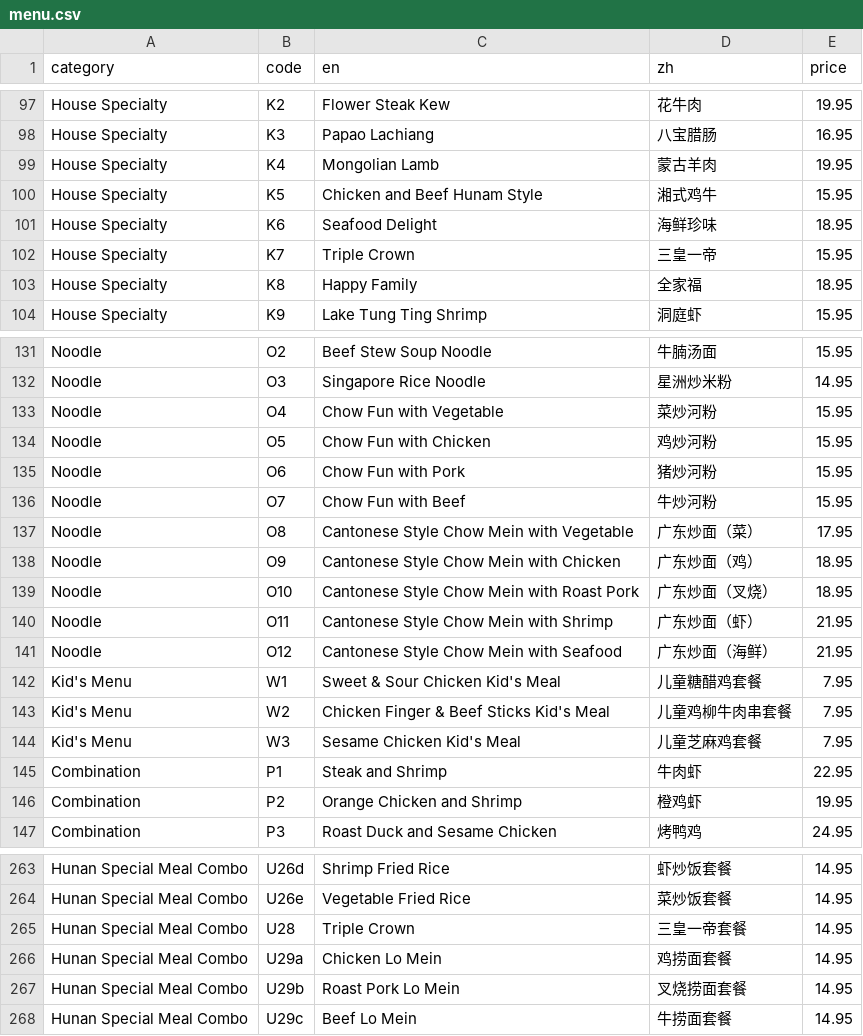
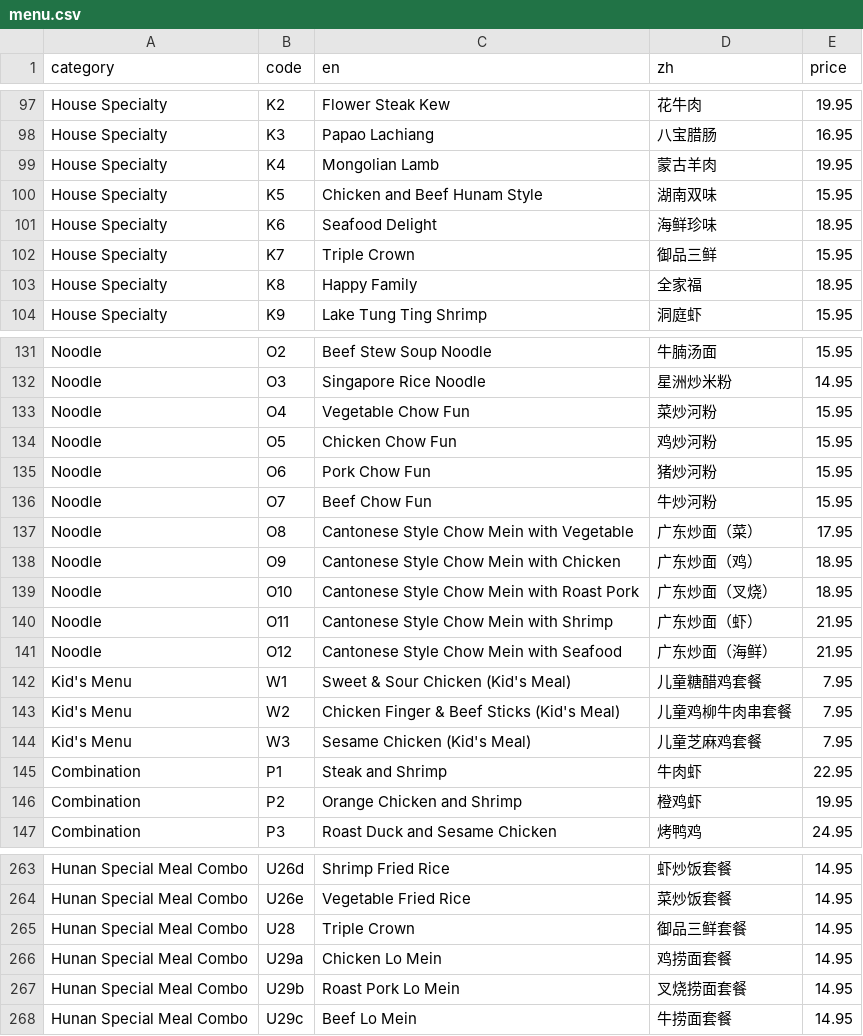
Before and after one commit to brguo55/006-restaurant-receipt-generator-2026, a CSV file: generator/menu.csv, drawn as a sheet; only a part is shown, gaps mark what is left out.

Commit message:
Make a little bit changes in menu.csv

```diff
--- a/generator/menu.csv
+++ b/generator/menu.csv
@@ -99,5 +99,5 @@ House Specialty,K3,Papao Lachiang,八宝腊肠,16.95
 House Specialty,K4,Mongolian Lamb,蒙古羊肉,19.95
-House Specialty,K5,Chicken and Beef Hunam Style,湘式鸡牛,15.95
+House Specialty,K5,Chicken and Beef Hunam Style,湖南双味,15.95
 House Specialty,K6,Seafood Delight,海鲜珍味,18.95
-House Specialty,K7,Triple Crown,三皇一帝,15.95
+House Specialty,K7,Triple Crown,御品三鲜,15.95
 House Specialty,K8,Happy Family,全家福,18.95
@@ -132,6 +132,6 @@ Noodle,O2,Beef Stew Soup Noodle,牛腩汤面,15.95
 Noodle,O3,Singapore Rice Noodle,星洲炒米粉,14.95
-Noodle,O4,Chow Fun with Vegetable,菜炒河粉,15.95
-Noodle,O5,Chow Fun with Chicken,鸡炒河粉,15.95
-Noodle,O6,Chow Fun with Pork,猪炒河粉,15.95
-Noodle,O7,Chow Fun with Beef,牛炒河粉,15.95
+Noodle,O4,Vegetable Chow Fun,菜炒河粉,15.95
+Noodle,O5,Chicken Chow Fun,鸡炒河粉,15.95
+Noodle,O6,Pork Chow Fun,猪炒河粉,15.95
+Noodle,O7,Beef Chow Fun,牛炒河粉,15.95
 Noodle,O8,Cantonese Style Chow Mein with Vegetable,广东炒面（菜）,17.95
@@ -141,5 +141,5 @@ Noodle,O11,Cantonese Style Chow Mein with Shrimp,广东炒面（虾）,21.95
 Noodle,O12,Cantonese Style Chow Mein with Seafood,广东炒面（海鲜）,21.95
-Kid's Menu,W1,Sweet & Sour Chicken Kid's Meal,儿童糖醋鸡套餐,7.95
-Kid's Menu,W2,Chicken Finger & Beef Sticks Kid's Meal,儿童鸡柳牛肉串套餐,7.95
-Kid's Menu,W3,Sesame Chicken Kid's Meal,儿童芝麻鸡套餐,7.95
+Kid's Menu,W1,Sweet & Sour Chicken (Kid's Meal),儿童糖醋鸡套餐,7.95
+Kid's Menu,W2,Chicken Finger & Beef Sticks (Kid's Meal),儿童鸡柳牛肉串套餐,7.95
+Kid's Menu,W3,Sesame Chicken (Kid's Meal),儿童芝麻鸡套餐,7.95
 Combination,P1,Steak and Shrimp,牛肉虾,22.95
@@ -264,3 +264,3 @@ Hunan Special Meal Combo,U26d,Shrimp Fried Rice,虾炒饭套餐,14.95
 Hunan Special Meal Combo,U26e,Vegetable Fried Rice,菜炒饭套餐,14.95
-Hunan Special Meal Combo,U28,Triple Crown,三皇一帝套餐,14.95
+Hunan Special Meal Combo,U28,Triple Crown,御品三鲜套餐,14.95
 Hunan Special Meal Combo,U29a,Chicken Lo Mein,鸡捞面套餐,14.95
```
